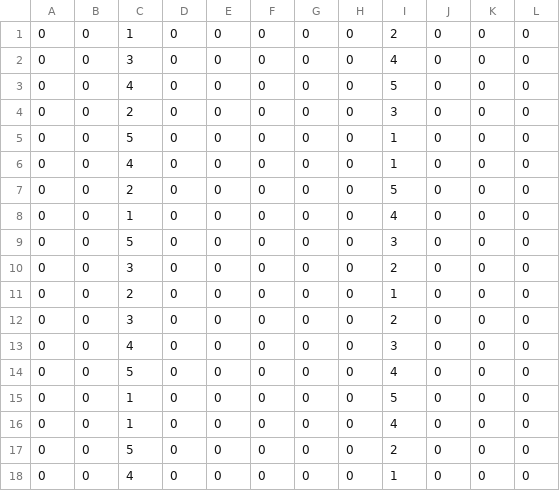
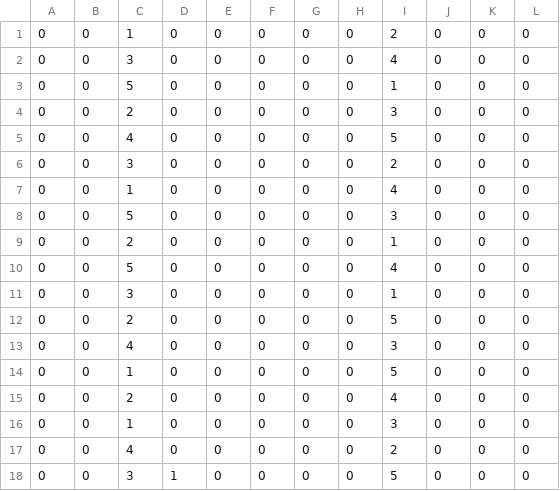
Before and after one commit to Team6083/cheesy-arena, a CSV file: schedules/5_7.csv, drawn as a sheet.

Commit message:
[fix] Fix 5 teams schedule

```diff
--- a/schedules/5_7.csv
+++ b/schedules/5_7.csv
@@ -2,17 +2,17 @@
 0,0,3,0,0,0,0,0,4,0,0,0
+0,0,5,0,0,0,0,0,1,0,0,0
+0,0,2,0,0,0,0,0,3,0,0,0
 0,0,4,0,0,0,0,0,5,0,0,0
-0,0,2,0,0,0,0,0,3,0,0,0
-0,0,5,0,0,0,0,0,1,0,0,0
-0,0,4,0,0,0,0,0,1,0,0,0
-0,0,2,0,0,0,0,0,5,0,0,0
+0,0,3,0,0,0,0,0,2,0,0,0
 0,0,1,0,0,0,0,0,4,0,0,0
 0,0,5,0,0,0,0,0,3,0,0,0
-0,0,3,0,0,0,0,0,2,0,0,0
 0,0,2,0,0,0,0,0,1,0,0,0
-0,0,3,0,0,0,0,0,2,0,0,0
+0,0,5,0,0,0,0,0,4,0,0,0
+0,0,3,0,0,0,0,0,1,0,0,0
+0,0,2,0,0,0,0,0,5,0,0,0
 0,0,4,0,0,0,0,0,3,0,0,0
-0,0,5,0,0,0,0,0,4,0,0,0
 0,0,1,0,0,0,0,0,5,0,0,0
-0,0,1,0,0,0,0,0,4,0,0,0
-0,0,5,0,0,0,0,0,2,0,0,0
-0,0,4,0,0,0,0,0,1,0,0,0
+0,0,2,0,0,0,0,0,4,0,0,0
+0,0,1,0,0,0,0,0,3,0,0,0
+0,0,4,0,0,0,0,0,2,0,0,0
+0,0,3,1,0,0,0,0,5,0,0,0
```
Also changed, not shown: 1 other file.
